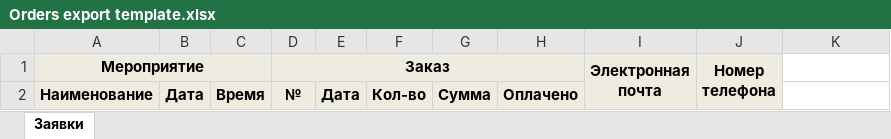
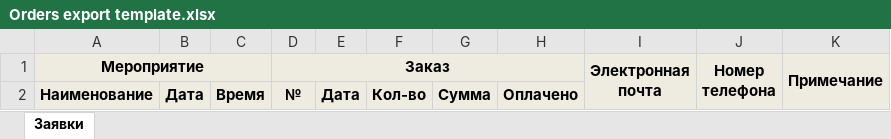
Before and after one commit to YuriyOreshkin/Einstein, an Excel workbook: Einstein.WebUI/App_Data/Templates/Orders export template.xlsx, sheet Заявки, drawn as a sheet; values as stored, in another font and other column widths than the file's, no borders; the diff names each change by its address in the sheet, - before the commit and + after, or states it on an @@ line.

Commit message:
excel description export

```diff
--- a/Einstein.WebUI/App_Data/Templates/Orders export template.xlsx (sheet Заявки)
+++ b/Einstein.WebUI/App_Data/Templates/Orders export template.xlsx (sheet Заявки)
-K1: (empty)
+K1: Примечание
-K1:K2 fill: none
+K1:K2 fill: #EEECE1
+K1:K2 merged
```
Also changed, not shown: 2 other files.
